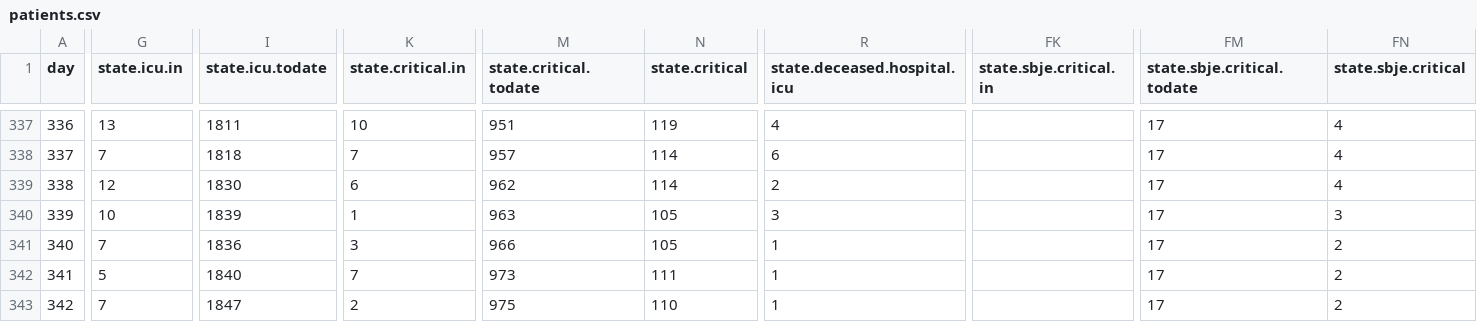
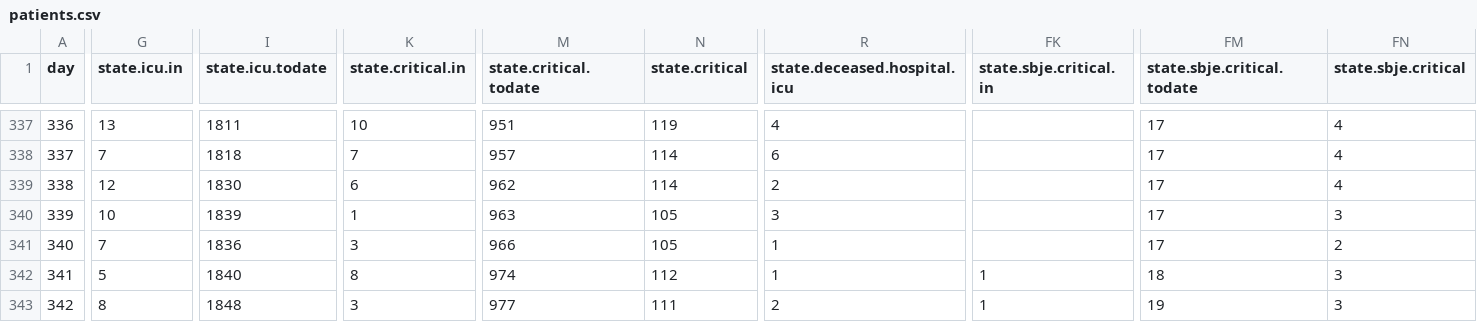
Before and after one commit to sledilnik/data, a CSV file: csv/patients.csv, drawn as a sheet; only a part is shown, gaps mark what is left out; the diff covers the shown part only; the diff names each change by its address in the sheet, - before the commit and + after, or states it on an @@ line.

```diff
--- a/csv/patients.csv
+++ b/csv/patients.csv
-K342 (state.critical.in): 7
+K342 (state.critical.in): 8
-M342 (state.critical.todate): 973
+M342 (state.critical.todate): 974
-N342 (state.critical): 111
+N342 (state.critical): 112
-FK342:FK343 (state.sbje.critical.in): (empty)
+FK342:FK343 (state.sbje.critical.in): 1
-FM342 (state.sbje.critical.todate): 17
+FM342 (state.sbje.critical.todate): 18
-FN342:FN343 (state.sbje.critical): 2
+FN342:FN343 (state.sbje.critical): 3
-G343 (state.icu.in): 7
+G343 (state.icu.in): 8
-I343 (state.icu.todate): 1847
+I343 (state.icu.todate): 1848
-K343 (state.critical.in): 2
+K343 (state.critical.in): 3
-M343 (state.critical.todate): 975
+M343 (state.critical.todate): 977
-N343 (state.critical): 110
+N343 (state.critical): 111
-R343 (state.deceased.hospital.icu): 1
+R343 (state.deceased.hospital.icu): 2
-FM343 (state.sbje.critical.todate): 17
+FM343 (state.sbje.critical.todate): 19
```
Also changed, not shown: 5 edited cells elsewhere in this file, csv/hospitals.csv, csv/icu.csv, 5 other files.
